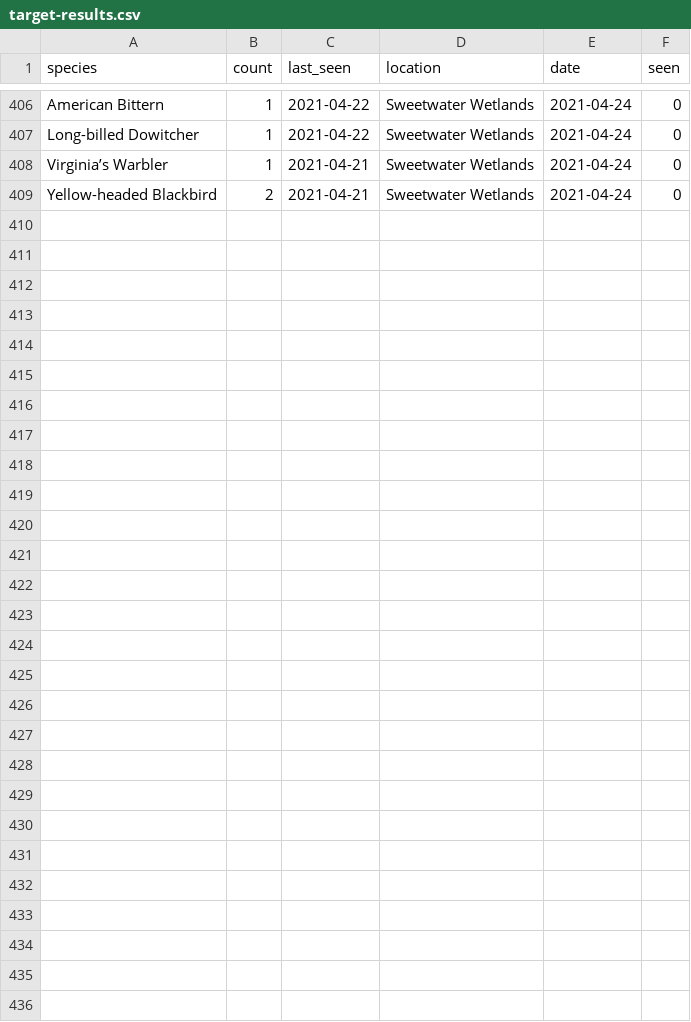
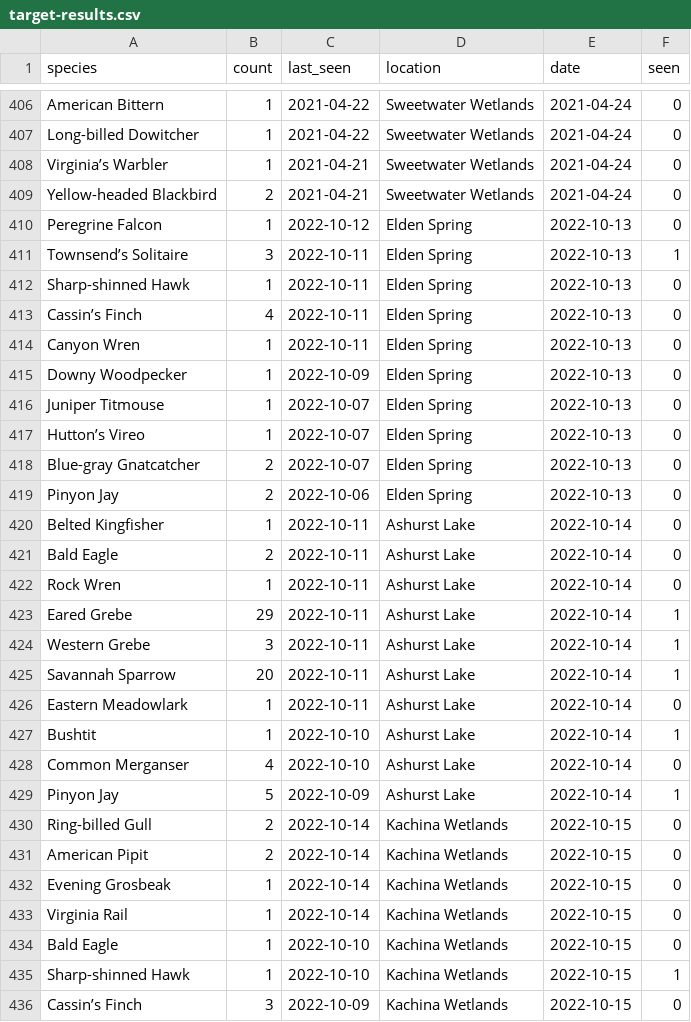
Before and after one commit to jcoliver/ebird-targets, a CSV file: data/target-results.csv, drawn as a sheet; only a part is shown, gaps mark what is left out; the diff names each change by its address in the sheet, - before the commit and + after, or states it on an @@ line.

Commit message:
Update results

```diff
--- a/data/target-results.csv
+++ b/data/target-results.csv
+row 410: Peregrine Falcon | 1 | 2022-10-12 | Elden Spring | 2022-10-13 | 0
+row 411: Townsend’s Solitaire | 3 | 2022-10-11 | Elden Spring | 2022-10-13 | 1
+row 412: Sharp-shinned Hawk | 1 | 2022-10-11 | Elden Spring | 2022-10-13 | 0
+row 413: Cassin’s Finch | 4 | 2022-10-11 | Elden Spring | 2022-10-13 | 0
+row 414: Canyon Wren | 1 | 2022-10-11 | Elden Spring | 2022-10-13 | 0
+row 415: Downy Woodpecker | 1 | 2022-10-09 | Elden Spring | 2022-10-13 | 0
+row 416: Juniper Titmouse | 1 | 2022-10-07 | Elden Spring | 2022-10-13 | 0
+row 417: Hutton’s Vireo | 1 | 2022-10-07 | Elden Spring | 2022-10-13 | 0
+row 418: Blue-gray Gnatcatcher | 2 | 2022-10-07 | Elden Spring | 2022-10-13 | 0
+row 419: Pinyon Jay | 2 | 2022-10-06 | Elden Spring | 2022-10-13 | 0
+row 420: Belted Kingfisher | 1 | 2022-10-11 | Ashurst Lake | 2022-10-14 | 0
+row 421: Bald Eagle | 2 | 2022-10-11 | Ashurst Lake | 2022-10-14 | 0
+row 422: Rock Wren | 1 | 2022-10-11 | Ashurst Lake | 2022-10-14 | 0
+row 423: Eared Grebe | 29 | 2022-10-11 | Ashurst Lake | 2022-10-14 | 1
+row 424: Western Grebe | 3 | 2022-10-11 | Ashurst Lake | 2022-10-14 | 1
+row 425: Savannah Sparrow | 20 | 2022-10-11 | Ashurst Lake | 2022-10-14 | 1
+row 426: Eastern Meadowlark | 1 | 2022-10-11 | Ashurst Lake | 2022-10-14 | 0
+row 427: Bushtit | 1 | 2022-10-10 | Ashurst Lake | 2022-10-14 | 1
+row 428: Common Merganser | 4 | 2022-10-10 | Ashurst Lake | 2022-10-14 | 0
+row 429: Pinyon Jay | 5 | 2022-10-09 | Ashurst Lake | 2022-10-14 | 1
+row 430: Ring-billed Gull | 2 | 2022-10-14 | Kachina Wetlands | 2022-10-15 | 0
+row 431: American Pipit | 2 | 2022-10-14 | Kachina Wetlands | 2022-10-15 | 0
+row 432: Evening Grosbeak | 1 | 2022-10-14 | Kachina Wetlands | 2022-10-15 | 0
+row 433: Virginia Rail | 1 | 2022-10-14 | Kachina Wetlands | 2022-10-15 | 0
+row 434: Bald Eagle | 1 | 2022-10-10 | Kachina Wetlands | 2022-10-15 | 0
+row 435: Sharp-shinned Hawk | 1 | 2022-10-10 | Kachina Wetlands | 2022-10-15 | 1
+row 436: Cassin’s Finch | 3 | 2022-10-09 | Kachina Wetlands | 2022-10-15 | 0
```
